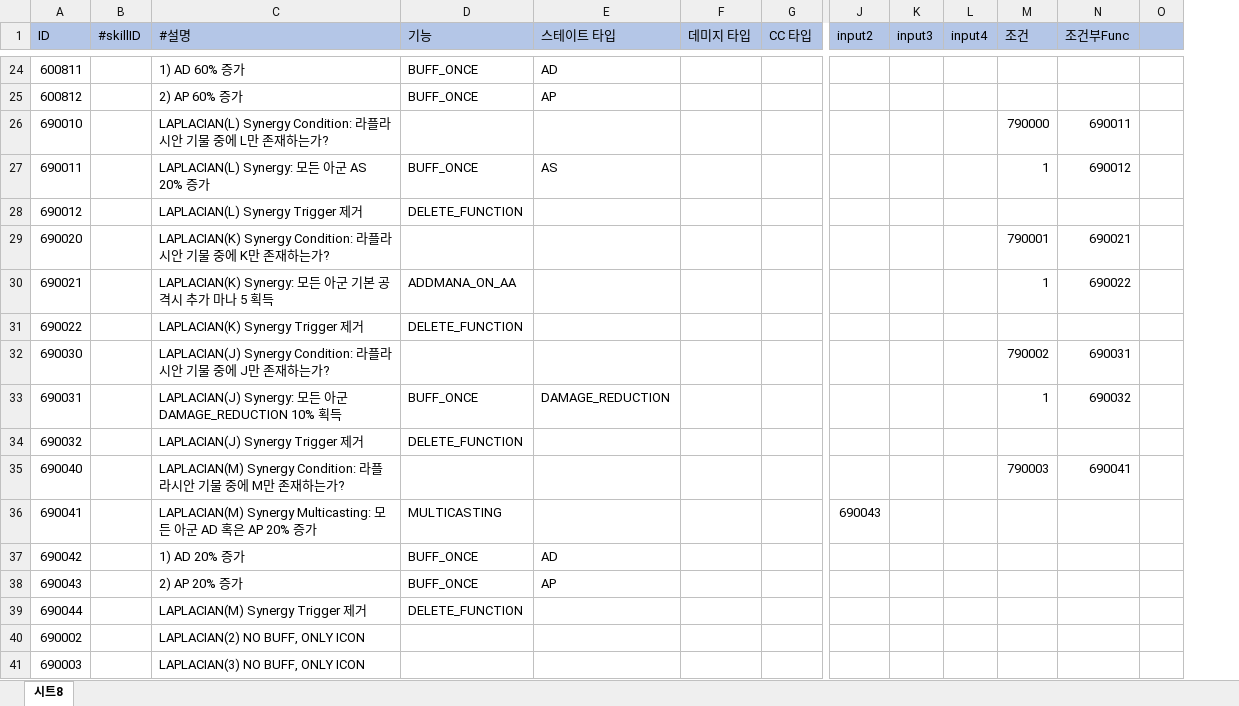
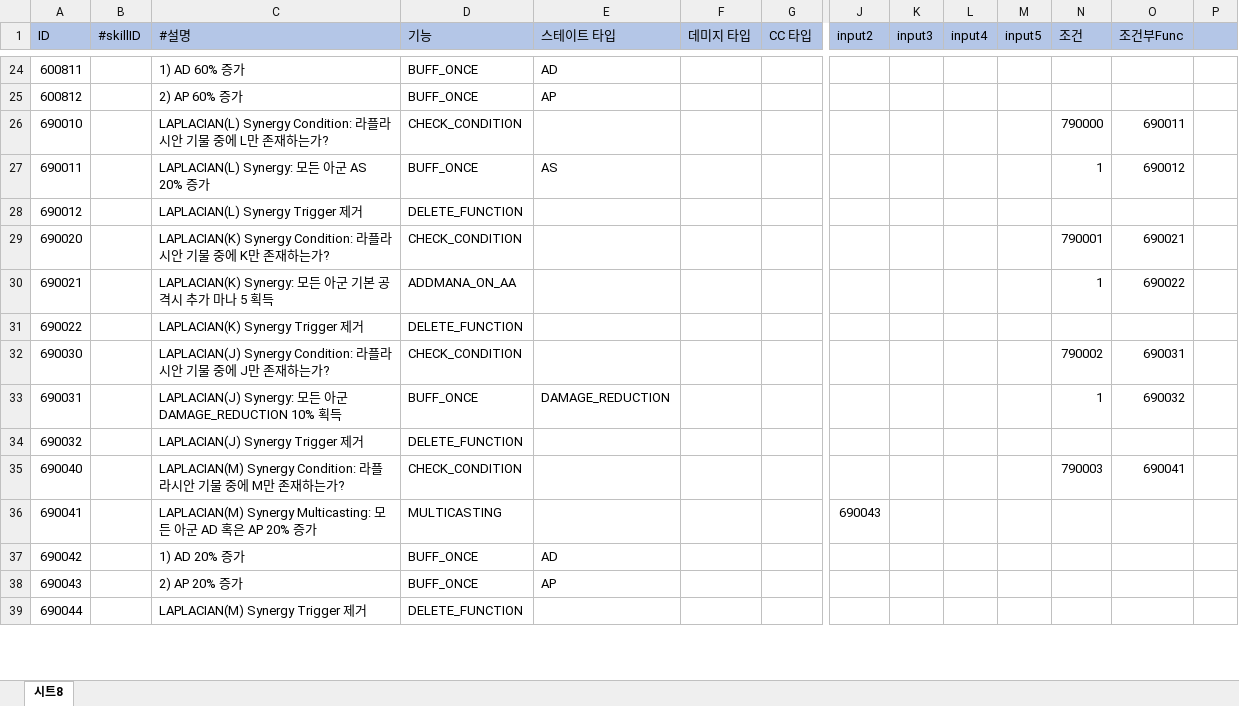
Before and after one commit to leejhee/DG_Project, an Excel workbook: DataGenerator/XLSXS/FunctionData.xlsx, sheet 시트8, drawn as a sheet; only a part is shown, gaps mark what is left out; values as stored, in another font and other column widths than the file's, no borders; removed rows and columns are numbered as before the commit, all else as after; rows hold the shown columns only; the diff covers the shown part only; the diff names each change by its address in the sheet, - before the commit and + after, or states it on an @@ line.

```diff
--- a/DataGenerator/XLSXS/FunctionData.xlsx (sheet 시트8)
+++ b/DataGenerator/XLSXS/FunctionData.xlsx (sheet 시트8)
+column M (input5), empty
-D26 (기능): (empty)
+D26 (기능): CHECK_CONDITION
-D29 (기능): (empty)
+D29 (기능): CHECK_CONDITION
-D32 (기능): (empty)
+D32 (기능): CHECK_CONDITION
-D35 (기능): (empty)
+D35 (기능): CHECK_CONDITION
-row 40: 690002 |  | LAPLACIAN(2) NO BUFF, ONLY ICON
-row 41: 690003 |  | LAPLACIAN(3) NO BUFF, ONLY ICON
```
Also changed, not shown: 6 added rows, 6 removed rows and 16 edited cells elsewhere in this sheet, DataGenerator/XLSXS/ConditionData.xlsx, DataGenerator/XLSXS/SynergyData.xlsx, 16 other files.
